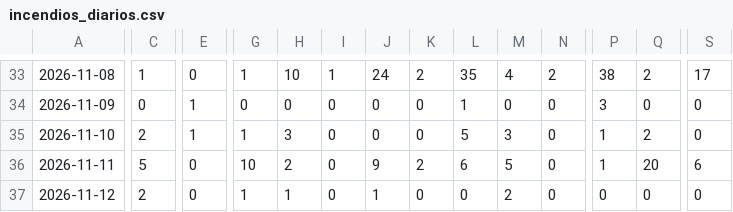
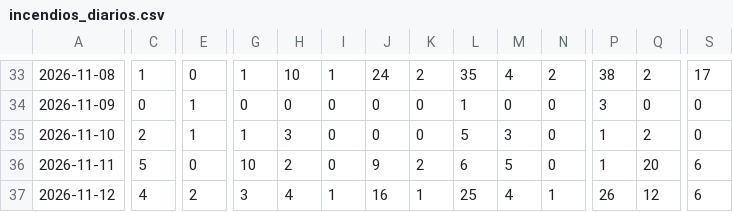
Before and after one commit to andresffigueroaa-blip/ensoperu, a CSV file: sitio/datos/indices/incendios_diarios.csv, drawn as a sheet; only a part is shown, gaps mark what is left out; the diff covers the shown part only; the diff names each change by its address in the sheet, - before the commit and + after, or states it on an @@ line.

Commit message:
datos: actualización automática 2026-11-12

```diff
--- a/sitio/datos/indices/incendios_diarios.csv
+++ b/sitio/datos/indices/incendios_diarios.csv
-C37: 2
+C37: 4
-E37: 0
+E37: 2
-G37: 1
+G37: 3
-H37: 1
+H37: 4
-I37: 0
+I37: 1
-J37: 1
+J37: 16
-K37: 0
+K37: 1
-L37: 0
+L37: 25
-M37: 2
+M37: 4
-N37: 0
+N37: 1
-P37: 0
+P37: 26
-Q37: 0
+Q37: 12
-S37: 0
+S37: 6
```
Also changed, not shown: 4 edited cells elsewhere in this file, 9 other files.
